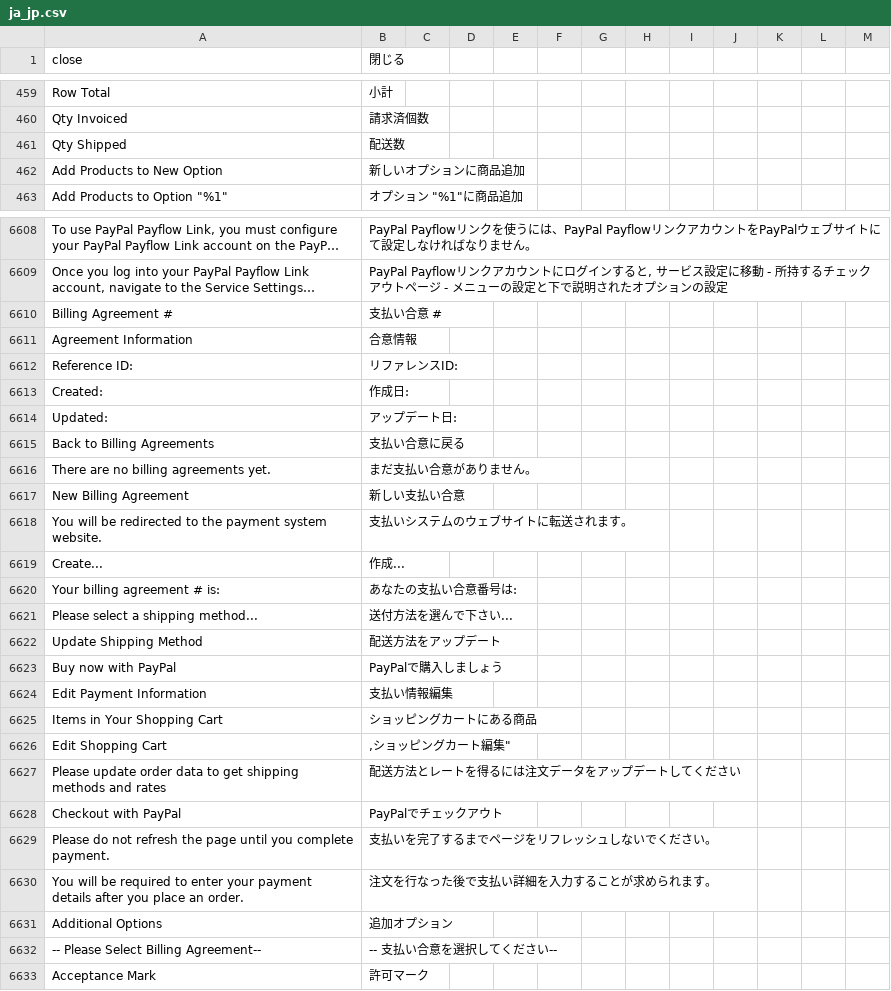
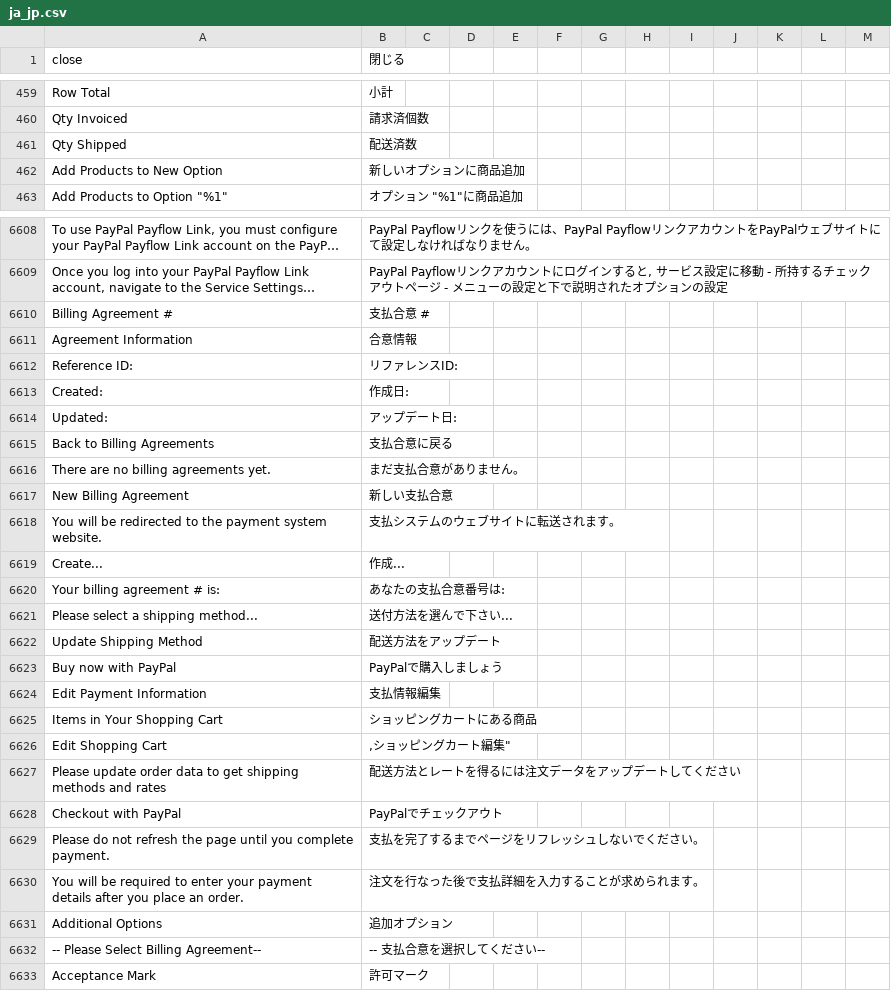
Before and after one commit to kohnaga/m2-japaneselocale, a CSV file: ja_jp.csv, drawn as a sheet; only a part is shown, gaps mark what is left out; long unchanged cells end in …; the diff covers the shown part only; the diff names each change by its address in the sheet, - before the commit and + after, or states it on an @@ line.

```diff
--- a/ja_jp.csv
+++ b/ja_jp.csv
-B461 (閉じる): 配送数
+B461 (閉じる): 配送済数
-B6610 (閉じる): 支払い合意 #
+B6610 (閉じる): 支払合意 #
-B6615 (閉じる): 支払い合意に戻る
+B6615 (閉じる): 支払合意に戻る
-B6616 (閉じる): まだ支払い合意がありません。
+B6616 (閉じる): まだ支払合意がありません。
-B6617 (閉じる): 新しい支払い合意
+B6617 (閉じる): 新しい支払合意
-B6618 (閉じる): 支払いシステムのウェブサイトに転送されます。
+B6618 (閉じる): 支払システムのウェブサイトに転送されます。
-B6620 (閉じる): あなたの支払い合意番号は:
+B6620 (閉じる): あなたの支払合意番号は:
-B6624 (閉じる): 支払い情報編集
+B6624 (閉じる): 支払情報編集
-B6629 (閉じる): 支払いを完了するまでページをリフレッシュしないでください。
+B6629 (閉じる): 支払を完了するまでページをリフレッシュしないでください。
-B6630 (閉じる): 注文を行なった後で支払い詳細を入力することが求められます。
+B6630 (閉じる): 注文を行なった後で支払詳細を入力することが求められます。
-B6632 (閉じる): -- 支払い合意を選択してください--
+B6632 (閉じる): -- 支払合意を選択してください--
```
Also changed, not shown: 182 edited cells elsewhere in this file.
